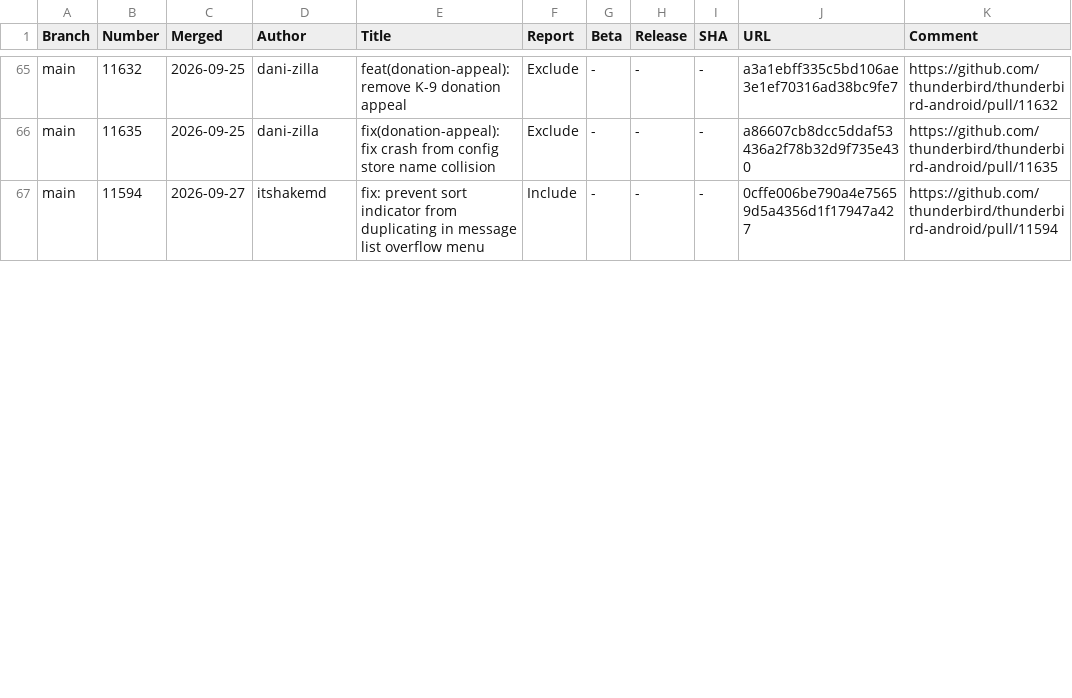
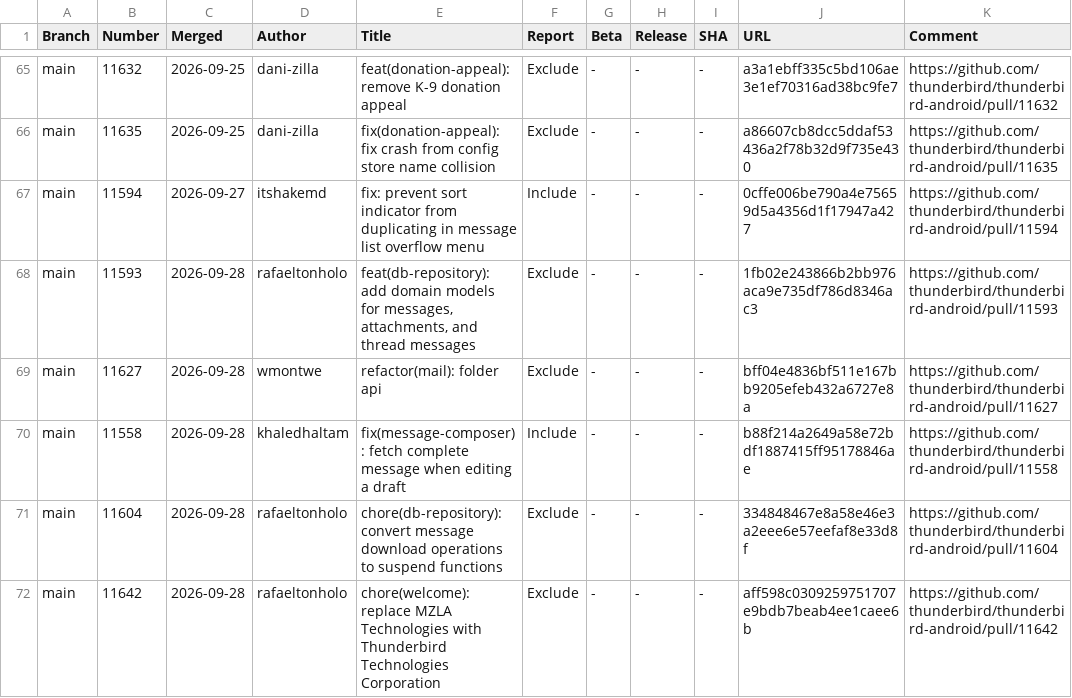
Before and after one commit to thunderbird/thunderbird-android-reports, a CSV file: reports/merged-prs/csv/merged-prs-2026-09.csv, drawn as a sheet; only a part is shown, gaps mark what is left out; the diff covers the shown part only.

```diff
--- a/reports/merged-prs/csv/merged-prs-2026-09.csv
+++ b/reports/merged-prs/csv/merged-prs-2026-09.csv
@@ -67 +67,6 @@ Branch,Number,Merged,Author,Title,Report,Beta,Release,SHA,URL,Comment
 "main","11594","2026-09-27","itshakemd","fix: prevent sort indicator from duplicating in message list overflow menu","Include","-","-","-","0cffe006be790a4e75659d5a4356d1f17947a427","https://github.com/thunderbird/thunderbird-android/pull/11594",""
+"main","11593","2026-09-28","rafaeltonholo","feat(db-repository): add domain models for messages, attachments, and  thread messages","Exclude","-","-","-","1fb02e243866b2bb976aca9e735df786d8346ac3","https://github.com/thunderbird/thunderbird-android/pull/11593",""
+"main","11627","2026-09-28","wmontwe","refactor(mail): folder api","Exclude","-","-","-","bff04e4836bf511e167bb9205efeb432a6727e8a","https://github.com/thunderbird/thunderbird-android/pull/11627",""
+"main","11558","2026-09-28","khaledhaltam","fix(message-composer): fetch complete message when editing a draft","Include","-","-","-","b88f214a2649a58e72bdf1887415ff95178846ae","https://github.com/thunderbird/thunderbird-android/pull/11558",""
+"main","11604","2026-09-28","rafaeltonholo","chore(db-repository): convert message download operations to suspend functions","Exclude","-","-","-","334848467e8a58e46e3a2eee6e57eefaf8e33d8f","https://github.com/thunderbird/thunderbird-android/pull/11604",""
+"main","11642","2026-09-28","rafaeltonholo","chore(welcome): replace MZLA Technologies with Thunderbird Technologies Corporation","Exclude","-","-","-","aff598c0309259751707e9bdb7beab4ee1caee6b","https://github.com/thunderbird/thunderbird-android/pull/11642",""
```
Also changed, not shown: 3 added rows and 10 edited cells elsewhere in this file, reports/merged-prs/csv/merged-prs-2026-08.csv, 2 other files.
